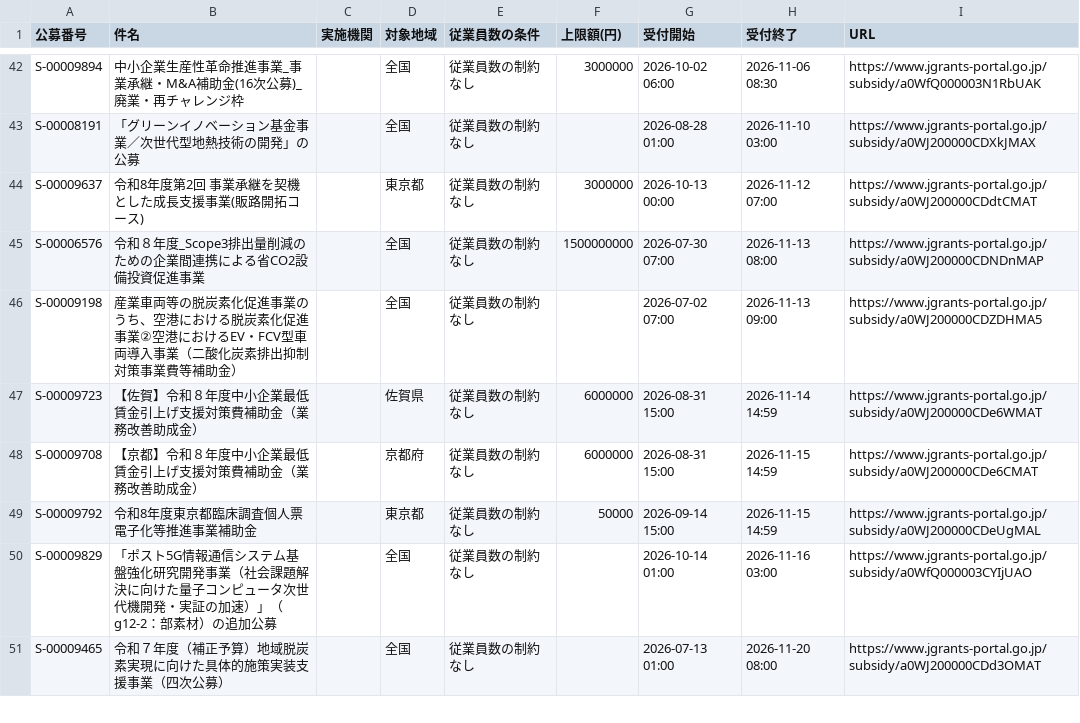
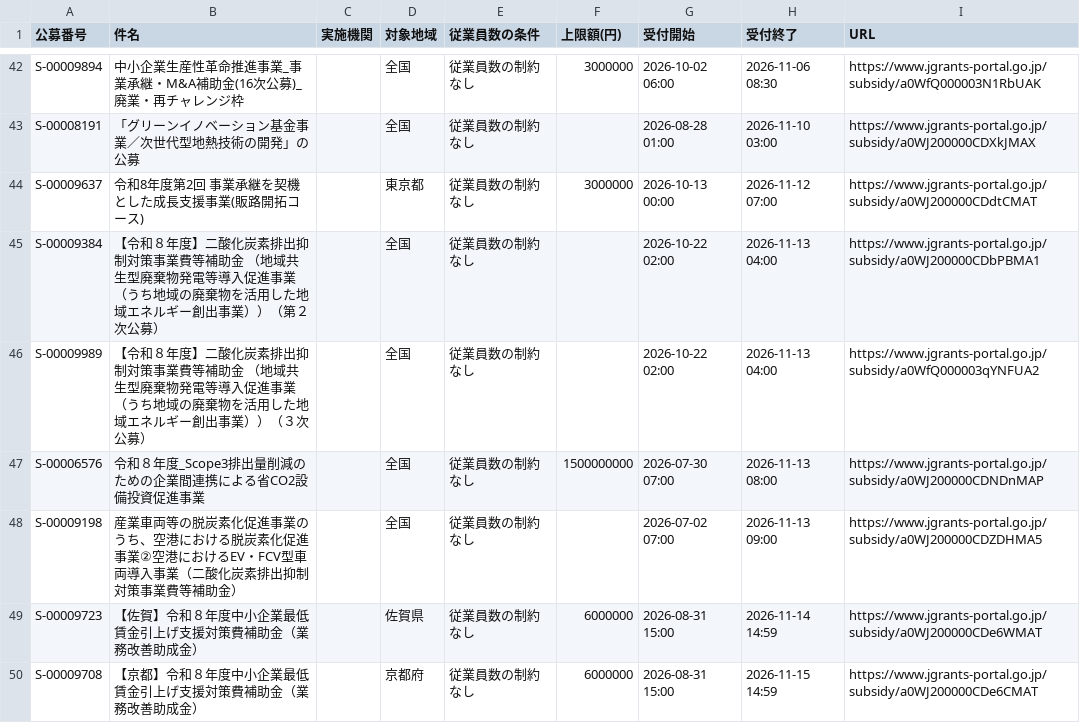
Before and after one commit to wutianheye051/grant-radar, a CSV file: data/subsidies.csv, drawn as a sheet; only a part is shown, gaps mark what is left out; the shorter side is filled out with more unchanged rows; the diff names each change by its address in the sheet, - before the commit and + after, or states it on an @@ line.

```diff
--- a/data/subsidies.csv
+++ b/data/subsidies.csv
+row 45: S-00009384 | 【令和８年度】二酸化炭素排出抑制対策事業費等補助金 （地域共生型廃棄物発電等導入促進事業 （うち地域の廃棄物を活用した地域エネルギー創出事業））（第２次公募） |  | 全国 | 従業員数の制約なし |  | 2026-10-22 02:00 | 2026-11-13 04:00 | https://www.jgrants-portal.go.jp/subsidy/a0WJ200000CDbPBMA1
+row 46: S-00009989 | 【令和８年度】二酸化炭素排出抑制対策事業費等補助金 （地域共生型廃棄物発電等導入促進事業 （うち地域の廃棄物を活用した地域エネルギー創出事業））（３次公募） |  | 全国 | 従業員数の制約なし |  | 2026-10-22 02:00 | 2026-11-13 04:00 | https://www.jgrants-portal.go.jp/subsidy/a0WfQ000003qYNFUA2
```
Also changed, not shown: 2 other files.
